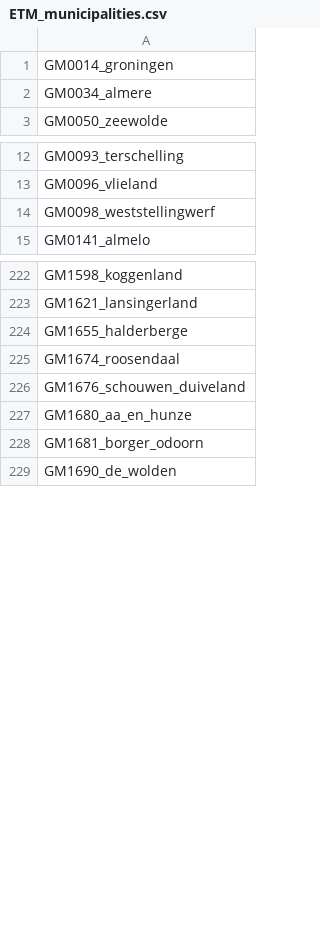
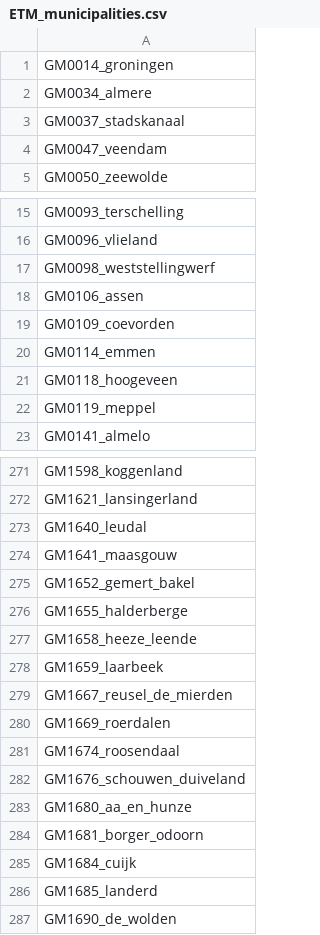
Before and after one commit to ESDLMapEditorESSIM/esdl-mapeditor, a CSV file: data/ETM_municipalities.csv, drawn as a sheet; only a part is shown, gaps mark what is left out; the diff covers the shown part only.

```diff
--- a/data/ETM_municipalities.csv
+++ b/data/ETM_municipalities.csv
@@ -2,2 +2,4 @@ GM0014_groningen
 GM0034_almere
+GM0037_stadskanaal
+GM0047_veendam
 GM0050_zeewolde
@@ -14,2 +17,7 @@ GM0096_vlieland
 GM0098_weststellingwerf
+GM0106_assen
+GM0109_coevorden
+GM0114_emmen
+GM0118_hoogeveen
+GM0119_meppel
 GM0141_almelo
@@ -223,3 +272,10 @@ GM1598_koggenland
 GM1621_lansingerland
+GM1640_leudal
+GM1641_maasgouw
+GM1652_gemert_bakel
 GM1655_halderberge
+GM1658_heeze_leende
+GM1659_laarbeek
+GM1667_reusel_de_mierden
+GM1669_roerdalen
 GM1674_roosendaal
@@ -228,2 +284,4 @@ GM1680_aa_en_hunze
 GM1681_borger_odoorn
+GM1684_cuijk
+GM1685_landerd
 GM1690_de_wolden
```
Also changed, not shown: 58 added rows and 2 removed rows elsewhere in this file, 1 other file.
